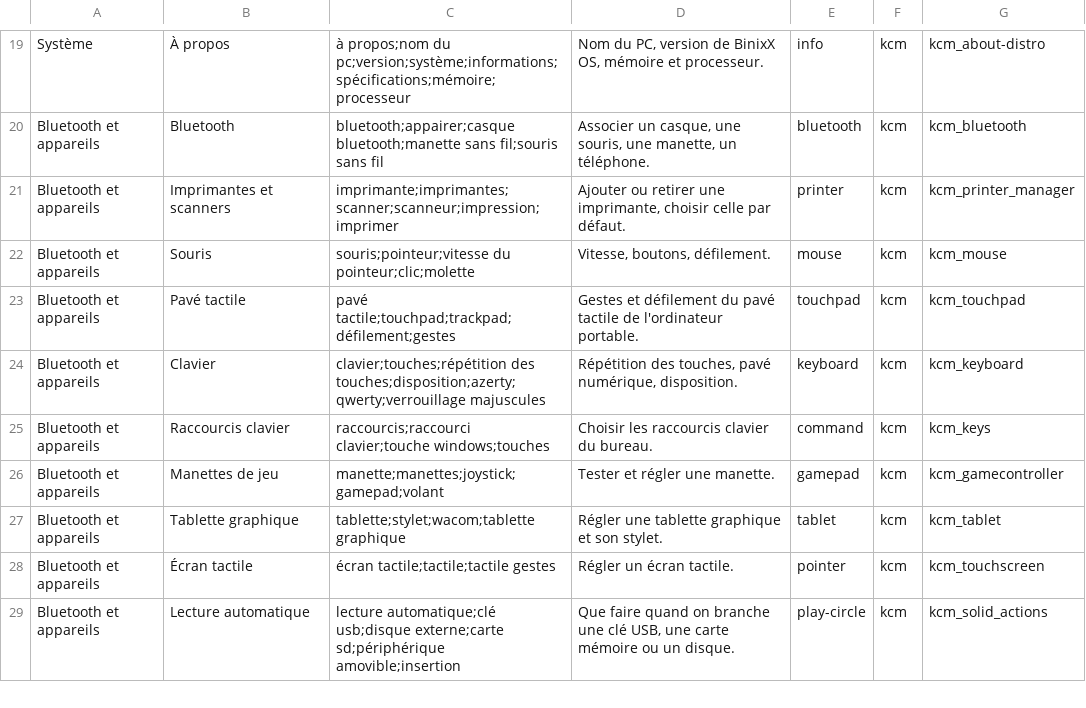
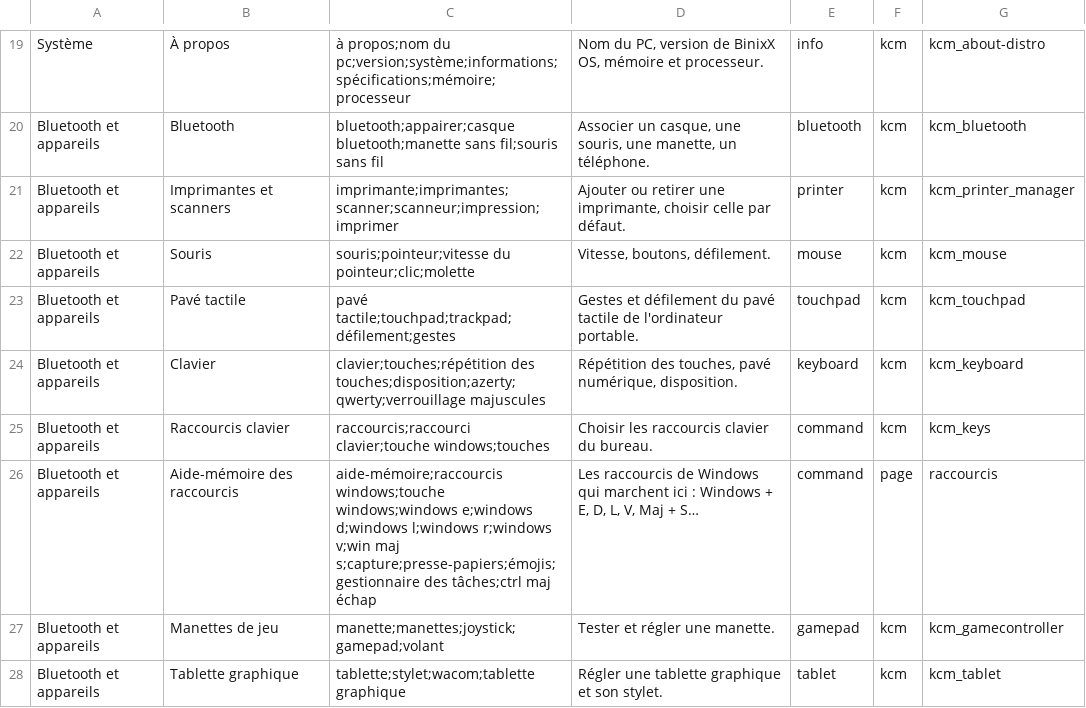
Before and after one commit to Nic69Han/BinixX-OS, a TSV file: system_files/usr/share/binixx/parametres/parametres.tsv, drawn as a sheet; only a part is shown, gaps mark what is left out; the shorter side is filled out with more unchanged rows.

```diff
--- a/system_files/usr/share/binixx/parametres/parametres.tsv
+++ b/system_files/usr/share/binixx/parametres/parametres.tsv
@@ -25,2 +25,3 @@ Bluetooth et appareils	Clavier	clavier;touches;répétition des touches;disposit
 Bluetooth et appareils	Raccourcis clavier	raccourcis;raccourci clavier;touche windows;touches	Choisir les raccourcis clavier du bureau.	command	kcm	kcm_keys
+Bluetooth et appareils	Aide-mémoire des raccourcis	aide-mémoire;raccourcis windows;touche windows;windows e;windows d;windows l;windows r;windows v;win maj s;capture;presse-papiers;émojis;gestionnaire des tâches;ctrl maj échap	Les raccourcis de Windows qui marchent ici : Windows + E, D, L, V, Maj + S…	command	page	raccourcis
 Bluetooth et appareils	Manettes de jeu	manette;manettes;joystick;gamepad;volant	Tester et régler une manette.	gamepad	kcm	kcm_gamecontroller
```
Also changed, not shown: 13 other files.
